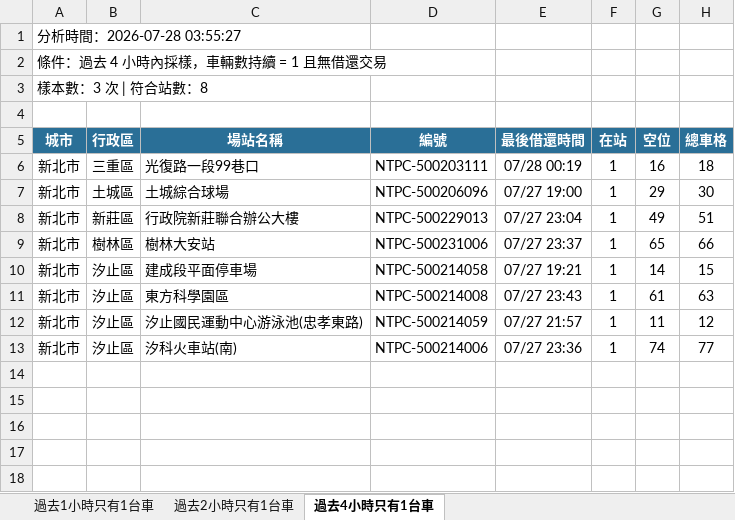
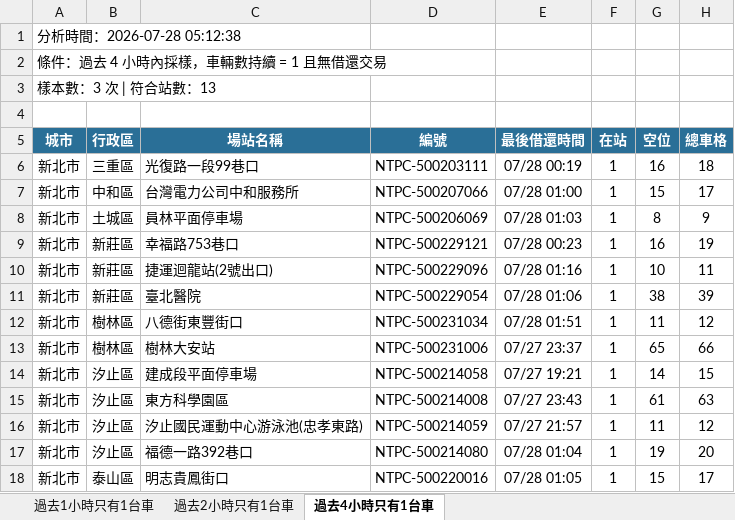
Before and after one commit to hippop3c/fixedbike, an Excel workbook: stale.xlsx, sheet 過去4小時只有1台車, drawn as a sheet; values as stored, in another font and other column widths than the file's, no borders; addresses are those after the commit; the diff names each change by its address in the sheet, - before the commit and + after, or states it on an @@ line.

```diff
--- a/stale.xlsx (sheet 過去4小時只有1台車)
+++ b/stale.xlsx (sheet 過去4小時只有1台車)
-A1 (城市): 分析時間：2026-07-28 03:55:27
+A1 (城市): 分析時間：2026-07-28 05:12:38
-A3 (城市): 樣本數：3 次 | 符合站數：8
+A3 (城市): 樣本數：3 次 | 符合站數：13
+row 7: 新北市 | 中和區 | 台灣電力公司中和服務所 | NTPC-500207066 | 07/28 01:00 | 1 | 15 | 17
-C8 (場站名稱): 土城綜合球場
+C8 (場站名稱): 員林平面停車場
-D8 (編號): NTPC-500206096
+D8 (編號): NTPC-500206069
-E8 (最後借還時間): 07/27 19:00
+E8 (最後借還時間): 07/28 01:03
-G8 (空位): 29
+G8 (空位): 8
-H8 (總車格): 30
+H8 (總車格): 9
-C9 (場站名稱): 行政院新莊聯合辦公大樓
+C9 (場站名稱): 幸福路753巷口
-D9 (編號): NTPC-500229013
+D9 (編號): NTPC-500229121
-E9 (最後借還時間): 07/27 23:04
+E9 (最後借還時間): 07/28 00:23
-G9 (空位): 49
+G9 (空位): 16
-H9 (總車格): 51
+H9 (總車格): 19
+row 10: 新北市 | 新莊區 | 捷運迴龍站(2號出口) | NTPC-500229096 | 07/28 01:16 | 1 | 10 | 11
+row 11: 新北市 | 新莊區 | 臺北醫院 | NTPC-500229054 | 07/28 01:06 | 1 | 38 | 39
+row 12: 新北市 | 樹林區 | 八德街東豐街口 | NTPC-500231034 | 07/28 01:51 | 1 | 11 | 12
-C17 (場站名稱): 汐科火車站(南)
+C17 (場站名稱): 福德一路392巷口
-D17 (編號): NTPC-500214006
+D17 (編號): NTPC-500214080
-E17 (最後借還時間): 07/27 23:36
+E17 (最後借還時間): 07/28 01:04
-G17 (空位): 74
+G17 (空位): 19
-H17 (總車格): 77
+H17 (總車格): 20
+row 18: 新北市 | 泰山區 | 明志貴鳳街口 | NTPC-500220016 | 07/28 01:05 | 1 | 15 | 17
```
Also changed, not shown: sheet 過去2小時只有1台車, sheet 過去1小時只有1台車, 2 other files.
